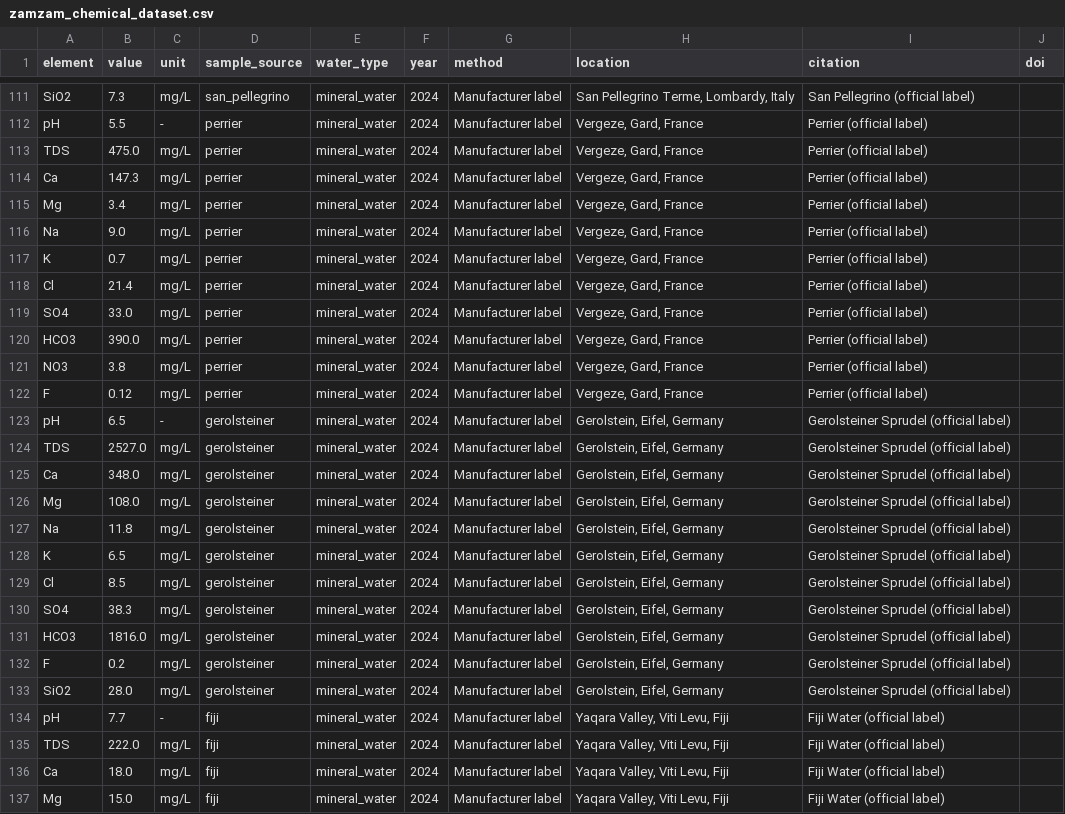
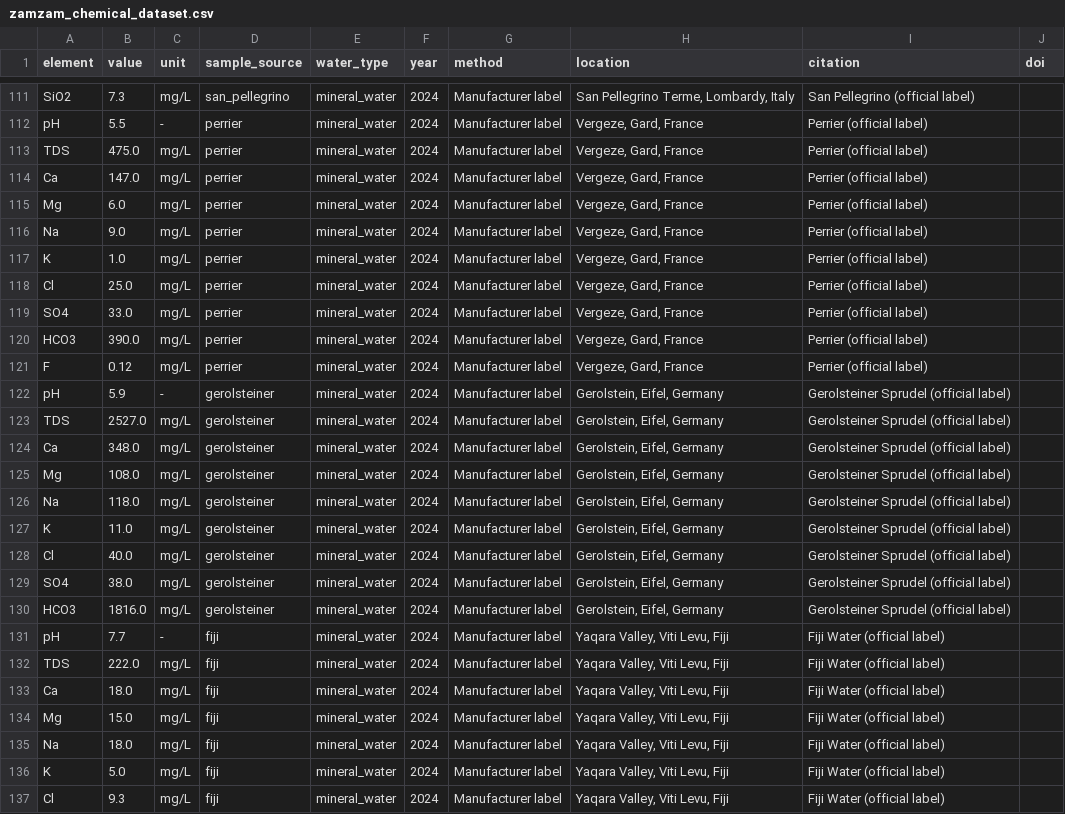
Before and after one commit to nabz0r/zamzam-water, a CSV file: exports/zamzam_chemical_dataset.csv, drawn as a sheet; only a part is shown, gaps mark what is left out; the shorter side is filled out with more unchanged rows; the diff covers the shown part only.

```diff
--- a/exports/zamzam_chemical_dataset.csv
+++ b/exports/zamzam_chemical_dataset.csv
@@ -113,12 +113,11 @@ pH,5.5,-,perrier,mineral_water,2024,Manufacturer label,"Vergeze, Gard, France",P
 TDS,475.0,mg/L,perrier,mineral_water,2024,Manufacturer label,"Vergeze, Gard, France",Perrier (official label),
-Ca,147.3,mg/L,perrier,mineral_water,2024,Manufacturer label,"Vergeze, Gard, France",Perrier (official label),
-Mg,3.4,mg/L,perrier,mineral_water,2024,Manufacturer label,"Vergeze, Gard, France",Perrier (official label),
+Ca,147.0,mg/L,perrier,mineral_water,2024,Manufacturer label,"Vergeze, Gard, France",Perrier (official label),
+Mg,6.0,mg/L,perrier,mineral_water,2024,Manufacturer label,"Vergeze, Gard, France",Perrier (official label),
 Na,9.0,mg/L,perrier,mineral_water,2024,Manufacturer label,"Vergeze, Gard, France",Perrier (official label),
-K,0.7,mg/L,perrier,mineral_water,2024,Manufacturer label,"Vergeze, Gard, France",Perrier (official label),
-Cl,21.4,mg/L,perrier,mineral_water,2024,Manufacturer label,"Vergeze, Gard, France",Perrier (official label),
+K,1.0,mg/L,perrier,mineral_water,2024,Manufacturer label,"Vergeze, Gard, France",Perrier (official label),
+Cl,25.0,mg/L,perrier,mineral_water,2024,Manufacturer label,"Vergeze, Gard, France",Perrier (official label),
 SO4,33.0,mg/L,perrier,mineral_water,2024,Manufacturer label,"Vergeze, Gard, France",Perrier (official label),
 HCO3,390.0,mg/L,perrier,mineral_water,2024,Manufacturer label,"Vergeze, Gard, France",Perrier (official label),
-NO3,3.8,mg/L,perrier,mineral_water,2024,Manufacturer label,"Vergeze, Gard, France",Perrier (official label),
 F,0.12,mg/L,perrier,mineral_water,2024,Manufacturer label,"Vergeze, Gard, France",Perrier (official label),
-pH,6.5,-,gerolsteiner,mineral_water,2024,Manufacturer label,"Gerolstein, Eifel, Germany",Gerolsteiner Sprudel (official label),
+pH,5.9,-,gerolsteiner,mineral_water,2024,Manufacturer label,"Gerolstein, Eifel, Germany",Gerolsteiner Sprudel (official label),
 TDS,2527.0,mg/L,gerolsteiner,mineral_water,2024,Manufacturer label,"Gerolstein, Eifel, Germany",Gerolsteiner Sprudel (official label),
@@ -126,9 +125,7 @@ Ca,348.0,mg/L,gerolsteiner,mineral_water,2024,Manufacturer label,"Gerolstein, Ei
 Mg,108.0,mg/L,gerolsteiner,mineral_water,2024,Manufacturer label,"Gerolstein, Eifel, Germany",Gerolsteiner Sprudel (official label),
-Na,11.8,mg/L,gerolsteiner,mineral_water,2024,Manufacturer label,"Gerolstein, Eifel, Germany",Gerolsteiner Sprudel (official label),
-K,6.5,mg/L,gerolsteiner,mineral_water,2024,Manufacturer label,"Gerolstein, Eifel, Germany",Gerolsteiner Sprudel (official label),
-Cl,8.5,mg/L,gerolsteiner,mineral_water,2024,Manufacturer label,"Gerolstein, Eifel, Germany",Gerolsteiner Sprudel (official label),
-SO4,38.3,mg/L,gerolsteiner,mineral_water,2024,Manufacturer label,"Gerolstein, Eifel, Germany",Gerolsteiner Sprudel (official label),
+Na,118.0,mg/L,gerolsteiner,mineral_water,2024,Manufacturer label,"Gerolstein, Eifel, Germany",Gerolsteiner Sprudel (official label),
+K,11.0,mg/L,gerolsteiner,mineral_water,2024,Manufacturer label,"Gerolstein, Eifel, Germany",Gerolsteiner Sprudel (official label),
+Cl,40.0,mg/L,gerolsteiner,mineral_water,2024,Manufacturer label,"Gerolstein, Eifel, Germany",Gerolsteiner Sprudel (official label),
+SO4,38.0,mg/L,gerolsteiner,mineral_water,2024,Manufacturer label,"Gerolstein, Eifel, Germany",Gerolsteiner Sprudel (official label),
 HCO3,1816.0,mg/L,gerolsteiner,mineral_water,2024,Manufacturer label,"Gerolstein, Eifel, Germany",Gerolsteiner Sprudel (official label),
-F,0.2,mg/L,gerolsteiner,mineral_water,2024,Manufacturer label,"Gerolstein, Eifel, Germany",Gerolsteiner Sprudel (official label),
-SiO2,28.0,mg/L,gerolsteiner,mineral_water,2024,Manufacturer label,"Gerolstein, Eifel, Germany",Gerolsteiner Sprudel (official label),
 pH,7.7,-,fiji,mineral_water,2024,Manufacturer label,"Yaqara Valley, Viti Levu, Fiji",Fiji Water (official label),
```
Also changed, not shown: 6 removed rows and 16 edited cells elsewhere in this file, 3 other files.
